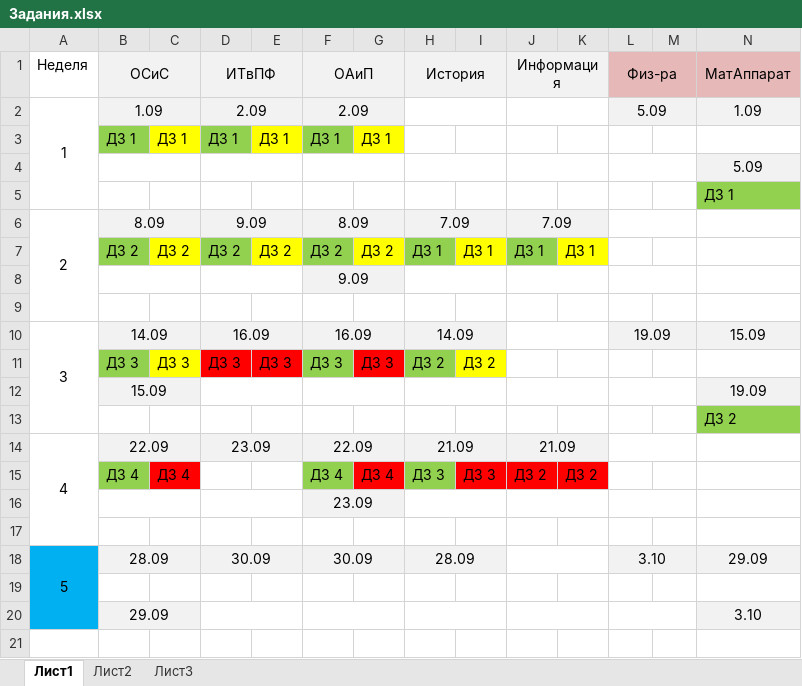
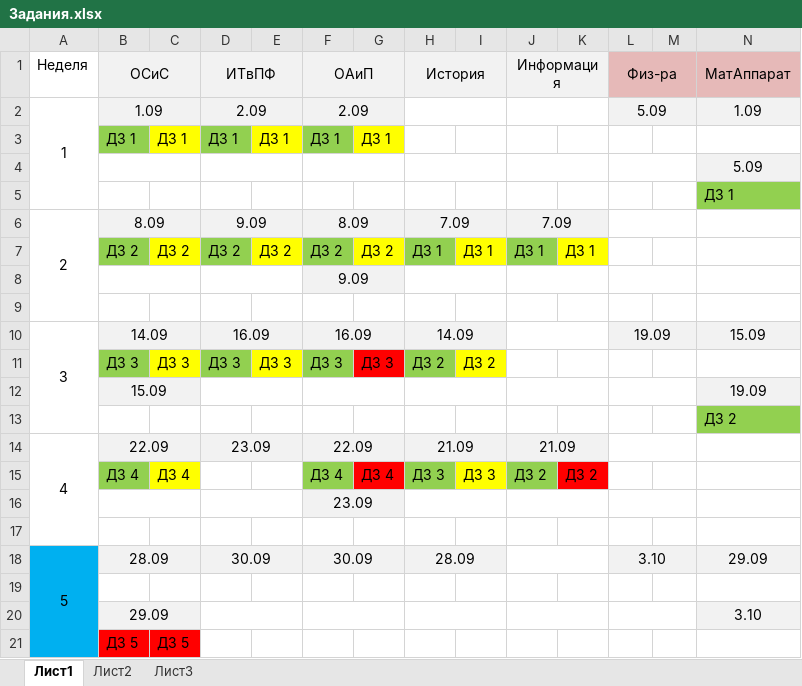
Before and after one commit to citerm/test, an Excel workbook: Задания.xlsx, sheet Лист1, drawn as a sheet; only a part is shown; values as stored, in another font and other column widths than the file's, no borders; rows hold the shown columns only; the diff names each change by its address in the sheet, - before the commit and + after, or states it on an @@ line.

Commit message:
обновил таблицу (в том числе по Антону с гугл диска) + задания

```diff
--- a/Задания.xlsx (sheet Лист1)
+++ b/Задания.xlsx (sheet Лист1)
-D11 fill: #FF0000
+D11 fill: #92D050
-E11 fill: #FF0000
+E11 fill: #FFFF00
-C15 fill: #FF0000
+C15 fill: #FFFF00
-I15 fill: #FF0000
+I15 fill: #FFFF00
-J15 fill: #FF0000
+J15 fill: #92D050
+row 21:  | ДЗ 5 | ДЗ 5
```
Also changed, not shown: 3 other files.
